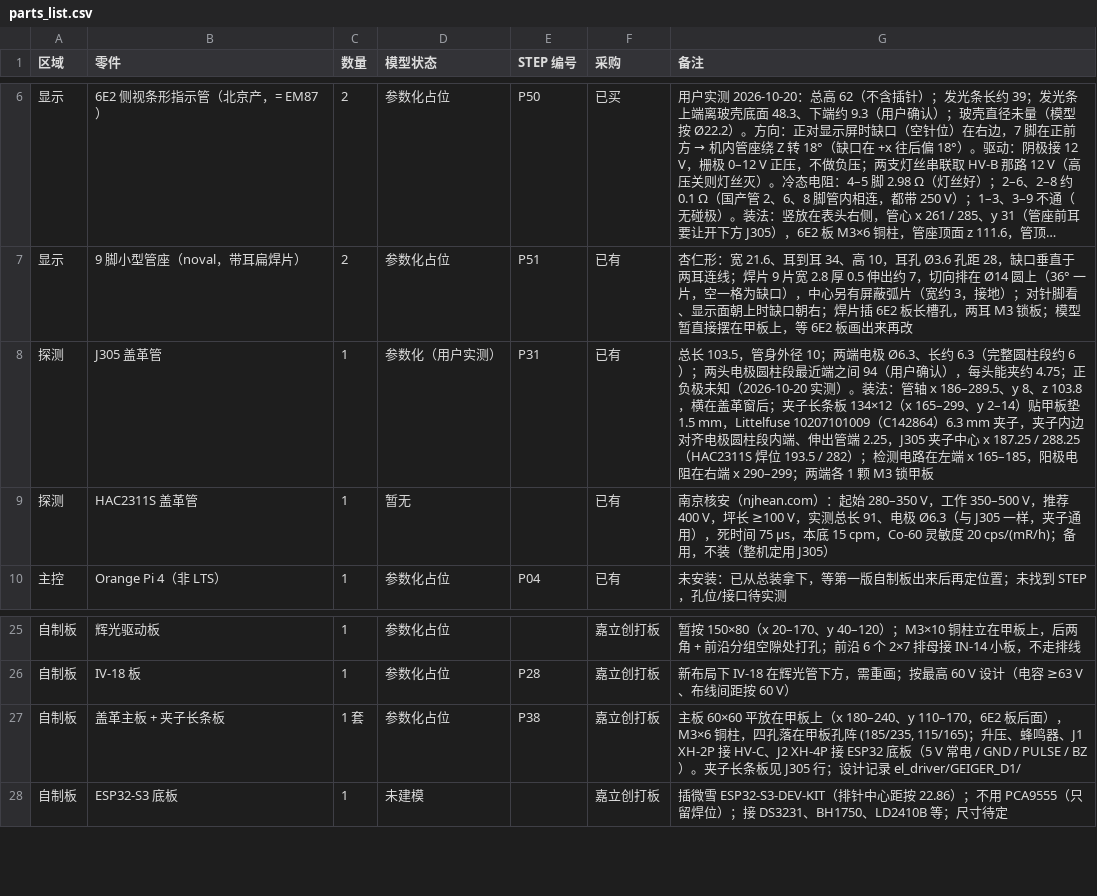
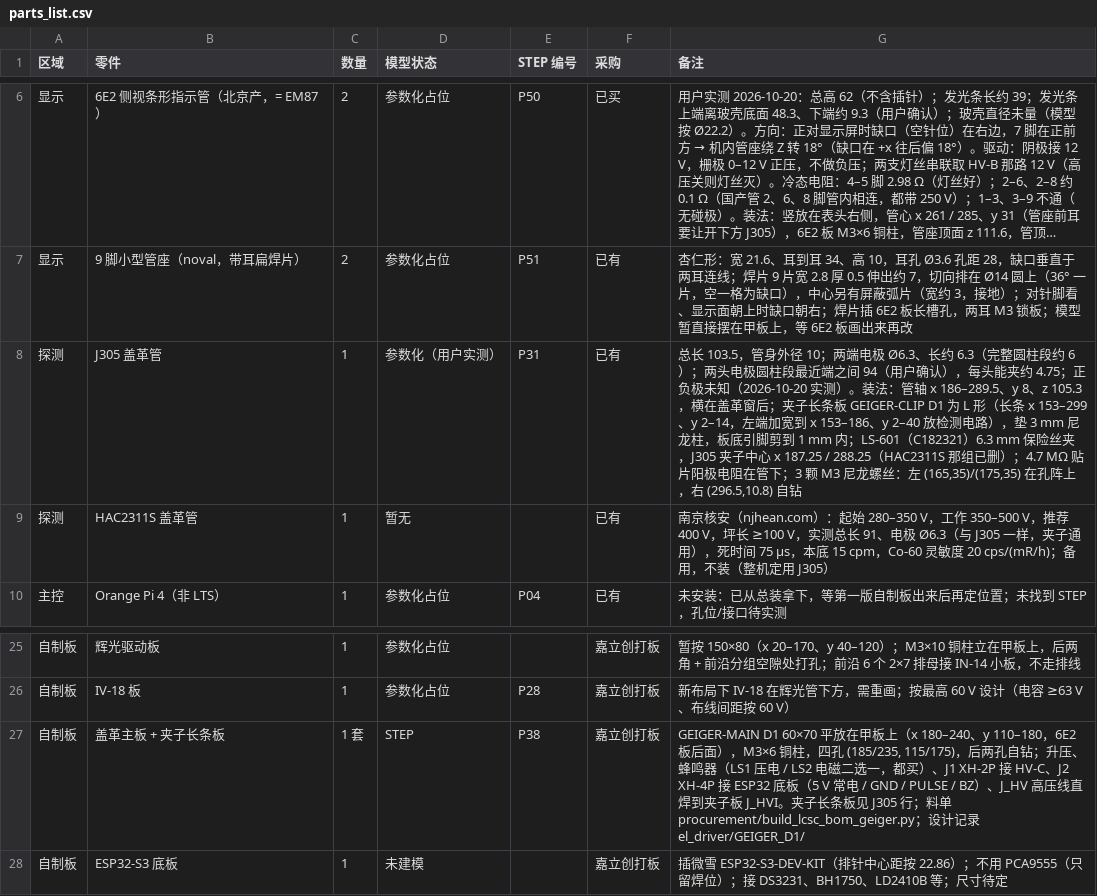
Before and after one commit to huatanshaonian/EL-center, a CSV file: parts_list.csv, drawn as a sheet; only a part is shown, gaps mark what is left out; long unchanged cells end in ….

```diff
--- a/parts_list.csv
+++ b/parts_list.csv
@@ -7,3 +7,3 @@
 显示,9 脚小型管座（noval，带耳扁焊片）,2,参数化占位,P51,已有,杏仁形：宽 21.6、耳到耳 34、高 10，耳孔 Ø3.6 孔距 28，缺口垂直于两耳连线；焊片 9 片宽 2.8 厚 0.5 伸出约 7，切向排在 Ø14 圆上（36° 一片，空一格为缺口），中心另有屏蔽弧片（宽约 3，接地）；对针脚看、显示面朝上时缺口朝右；焊片插 6E2 板长槽孔，两耳 M3 锁板；模型暂直接摆在甲板上，等 6E2 板画出来再改
-探测,J305 盖革管,1,参数化（用户实测）,P31,已有,"总长 103.5，管身外径 10；两端电极 Ø6.3、长约 6.3（完整圆柱段约 6）；两头电极圆柱段最近端之间 94（用户确认），每头能夹约 4.75；正负极未知（2026-10-20 实测）。装法：管轴 x 186–289.5、y 8、z 103.8，横在盖革窗后；夹子长条板 134×12（x 165–299、y 2–14）贴甲板垫 1.5 mm，Littelfuse 10207101009（C142864）6.3 mm 夹子，夹子内边对齐电极圆柱段内端、伸出管端 2.25，J305 夹子中心 x 187.25 / 288.25（HAC2311S 焊位 193.5 / 282）；检测电路在左端 x 165–185，阳极电阻在右端 x 290–299；两端各 1 颗 M3 锁甲板"
+探测,J305 盖革管,1,参数化（用户实测）,P31,已有,"总长 103.5，管身外径 10；两端电极 Ø6.3、长约 6.3（完整圆柱段约 6）；两头电极圆柱段最近端之间 94（用户确认），每头能夹约 4.75；正负极未知（2026-10-20 实测）。装法：管轴 x 186–289.5、y 8、z 105.3，横在盖革窗后；夹子长条板 GEIGER-CLIP D1 为 L 形（长条 x 153–299、y 2–14，左端加宽到 x 153–186、y 2–40 放检测电路），垫 3 mm 尼龙柱，板底引脚剪到 1 mm 内；LS-601（C182321）6.3 mm 保险丝夹，J305 夹子中心 x 187.25 / 288.25（HAC2311S 那组已删）；4.7 MΩ 贴片阳极电阻在管下；3 颗 M3 尼龙螺丝：左 (165,35)/(175,35) 在孔阵上，右 (296.5,10.8) 自钻"
 探测,HAC2311S 盖革管,1,暂无,,已有,南京核安（njhean.com）：起始 280–350 V，工作 350–500 V，推荐 400 V，坪长 ≥100 V，实测总长 91、电极 Ø6.3（与 J305 一样，夹子通用），死时间 75 µs，本底 15 cpm，Co-60 灵敏度 20 cps/(mR/h)；备用，不装（整机定用 J305）
@@ -26,3 +26,3 @@
 自制板,IV-18 板,1,参数化占位,P28,嘉立创打板,新布局下 IV-18 在辉光管下方，需重画；按最高 60 V 设计（电容 ≥63 V、布线间距按 60 V）
-自制板,盖革主板 + 夹子长条板,1 套,参数化占位,P38,嘉立创打板,"主板 60×60 平放在甲板上（x 180–240、y 110–170，6E2 板后面），M3×6 铜柱，四孔落在甲板孔阵 (185/235, 115/165)；升压、蜂鸣器、J1 XH-2P 接 HV-C、J2 XH-4P 接 ESP32 底板（5 V 常电 / GND / PULSE / BZ）。夹子长条板见 J305 行；设计记录 el_driver/GEIGER_D1/"
+自制板,盖革主板 + 夹子长条板,1 套,STEP,P38,嘉立创打板,"GEIGER-MAIN D1 60×70 平放在甲板上（x 180–240、y 110–180，6E2 板后面），M3×6 铜柱，四孔 (185/235, 115/175)，后两孔自钻；升压、蜂鸣器（LS1 压电 / LS2 电磁二选一，都买）、J1 XH-2P 接 HV-C、J2 XH-4P 接 ESP32 底板（5 V 常电 / GND / PULSE / BZ）、J_HV 高压线直焊到夹子板 J_HVI。夹子长条板见 J305 行；料单 procurement/build_lcsc_bom_geiger.py；设计记录 el_driver/GEIGER_D1/"
 自制板,ESP32-S3 底板,1,未建模,,嘉立创打板,插微雪 ESP32-S3-DEV-KIT（排针中心距按 22.86）；不用 PCA9555（只留焊位）；接 DS3231、BH1750、LD2410B 等；尺寸待定
```
Also changed, not shown: 2 other files.
